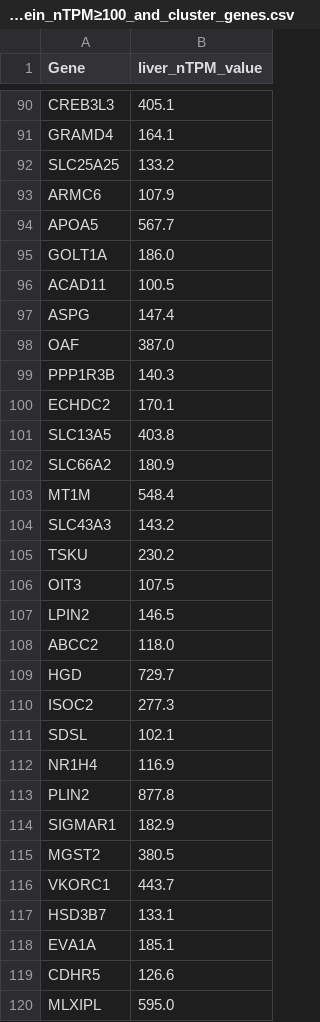
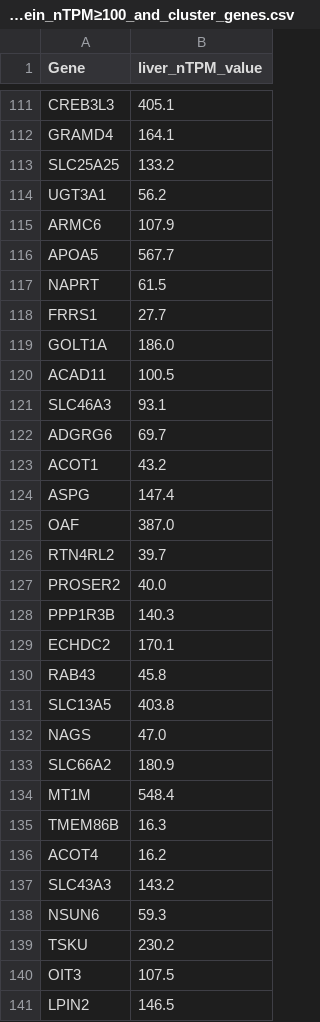
Before and after one commit to jonghyeonseol/Liver-protein-search, a CSV file: Trace/liver_protein_nTPM≥100_and_cluster_genes.csv, drawn as a sheet; only a part is shown, gaps mark what is left out; the shorter side is filled out with more unchanged rows; the diff covers the shown part only.

```diff
--- a/Trace/liver_protein_nTPM≥100_and_cluster_genes.csv
+++ b/Trace/liver_protein_nTPM≥100_and_cluster_genes.csv
@@ -92,14 +113,27 @@ GRAMD4,164.1
 SLC25A25,133.2
+UGT3A1,56.2
 ARMC6,107.9
 APOA5,567.7
+NAPRT,61.5
+FRRS1,27.7
 GOLT1A,186.0
 ACAD11,100.5
+SLC46A3,93.1
+ADGRG6,69.7
+ACOT1,43.2
 ASPG,147.4
 OAF,387.0
+RTN4RL2,39.7
+PROSER2,40.0
 PPP1R3B,140.3
 ECHDC2,170.1
+RAB43,45.8
 SLC13A5,403.8
+NAGS,47.0
 SLC66A2,180.9
 MT1M,548.4
+TMEM86B,16.3
+ACOT4,16.2
 SLC43A3,143.2
+NSUN6,59.3
 TSKU,230.2
```
Also changed, not shown: 43 added rows elsewhere in this file, Trace/liver_genes_sorted_by_ntpm.csv, Trace/liver_protein_nTPM≥100_and_cluster_and_enrichment_genes.csv, 24 other files.
